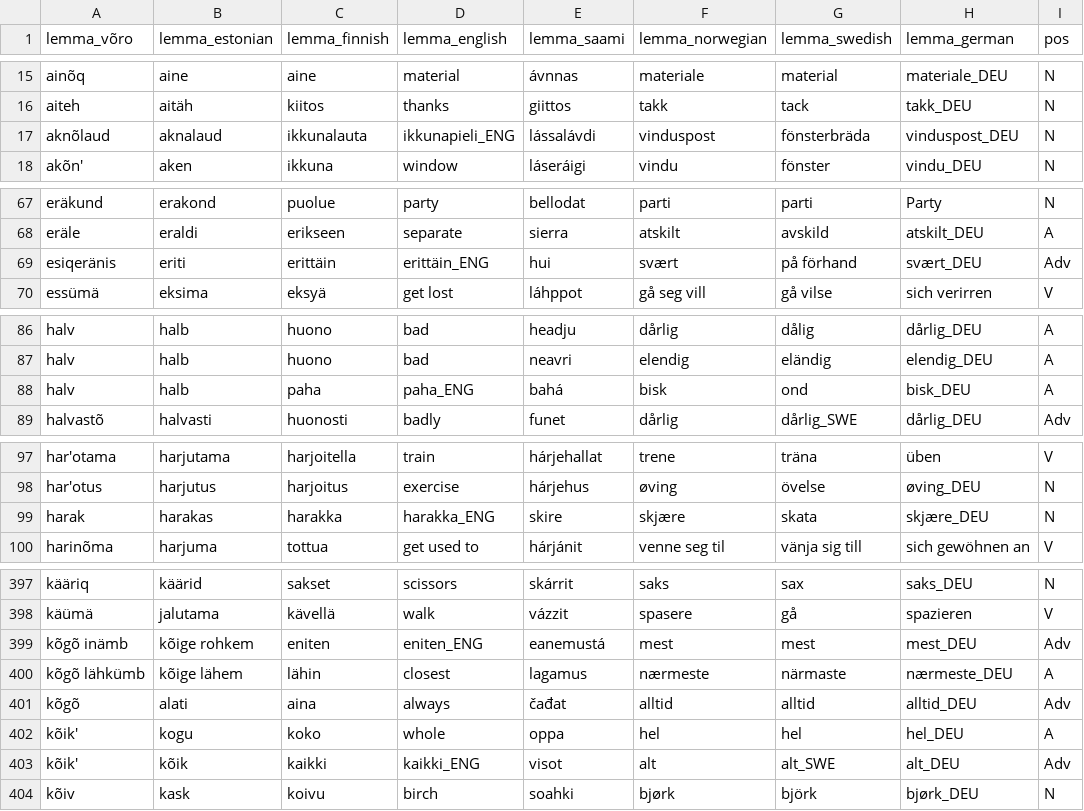
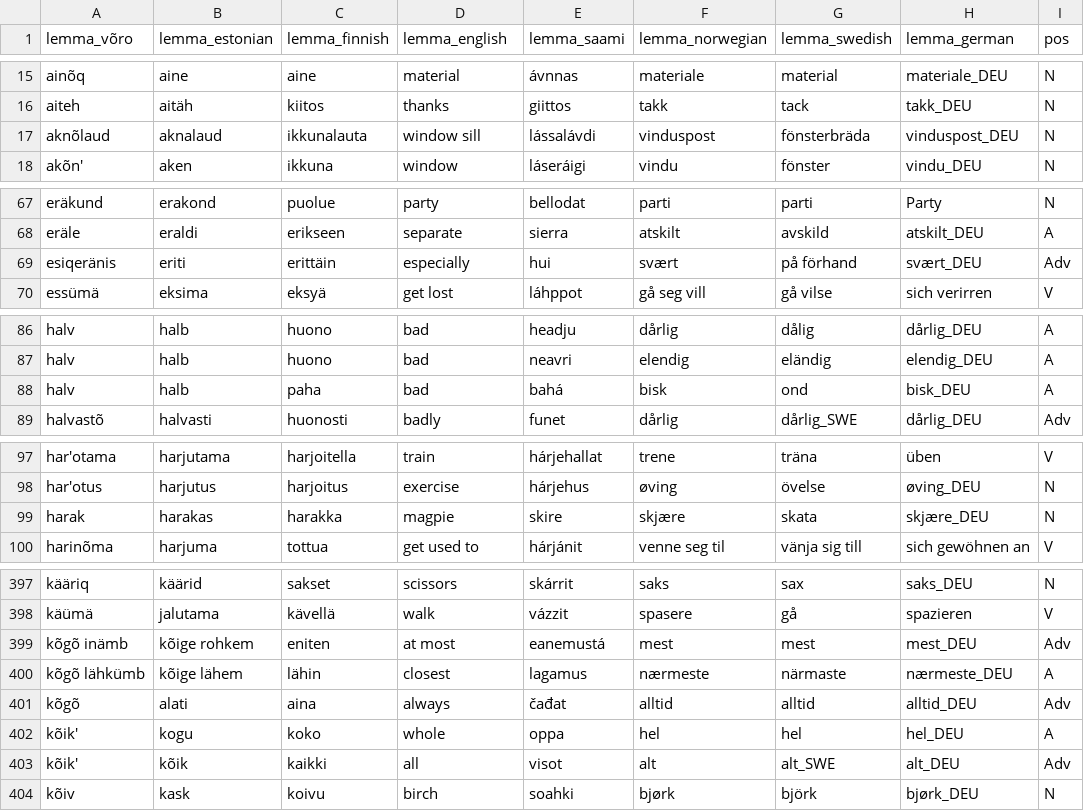
Before and after one commit to giellatekno/oahpa, a CSV file: vro/inc/oahpa_lexicon_audio_ready.csv, drawn as a sheet; only a part is shown, gaps mark what is left out; the diff covers the shown part only; the diff names each change by its address in the sheet, - before the commit and + after, or states it on an @@ line.

Commit message:
corrected some English words that had been in the form Finnish word_ENG up to now

```diff
--- a/vro/inc/oahpa_lexicon_audio_ready.csv
+++ b/vro/inc/oahpa_lexicon_audio_ready.csv
-D17 (lemma_english): ikkunapieli_ENG
+D17 (lemma_english): window sill
-D69 (lemma_english): erittäin_ENG
+D69 (lemma_english): especially
-D88 (lemma_english): paha_ENG
+D88 (lemma_english): bad
-D99 (lemma_english): harakka_ENG
+D99 (lemma_english): magpie
-D399 (lemma_english): eniten_ENG
+D399 (lemma_english): at most
-D403 (lemma_english): kaikki_ENG
+D403 (lemma_english): all
```
Also changed, not shown: 21 edited cells elsewhere in this file.
